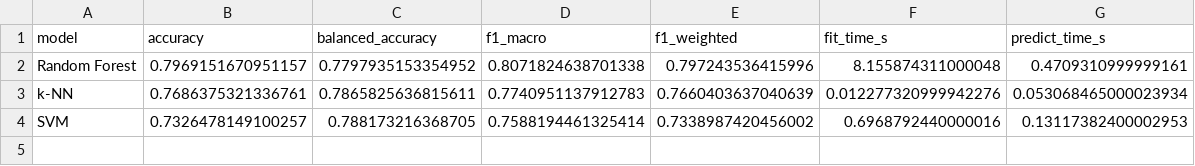
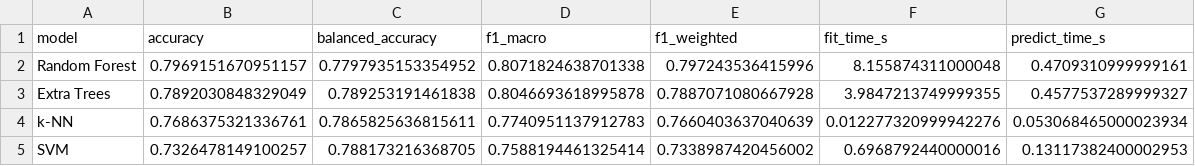
Before and after one commit to Vehicle666/steel-plate-fault-classification, a CSV file: reports/results.csv, drawn as a sheet; the diff names each change by its address in the sheet, - before the commit and + after, or states it on an @@ line.

Commit message:
train: [4/5] Extra Trees — acc=0.7892, macro-F1=0.8047

```diff
--- a/reports/results.csv
+++ b/reports/results.csv
+row 3: Extra Trees | 0.7892030848329049 | 0.789253191461838 | 0.8046693618995878 | 0.7887071080667928 | 3.9847213749999355 | 0.4577537289999327
```
Also changed, not shown: 5 other files.
